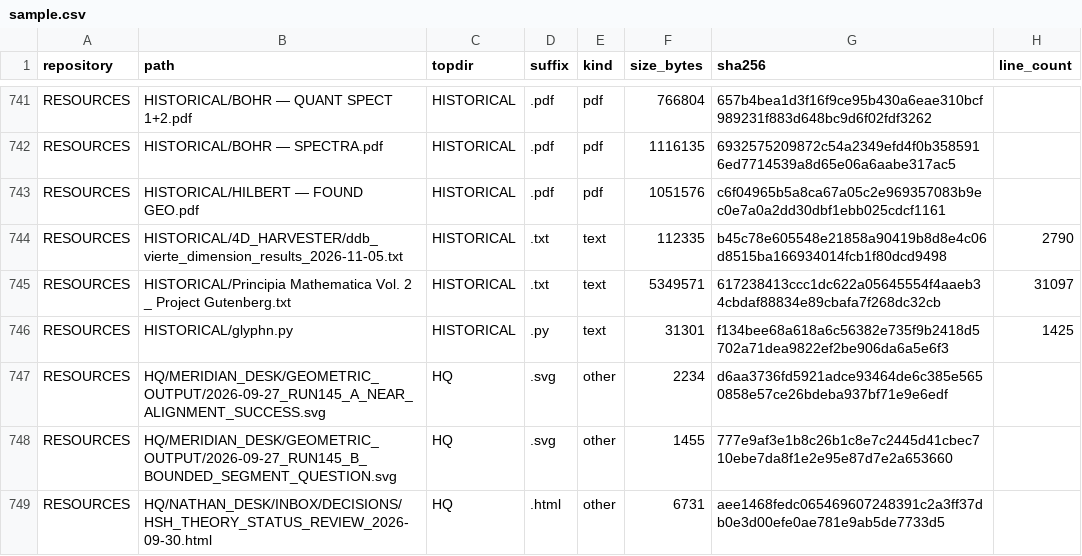
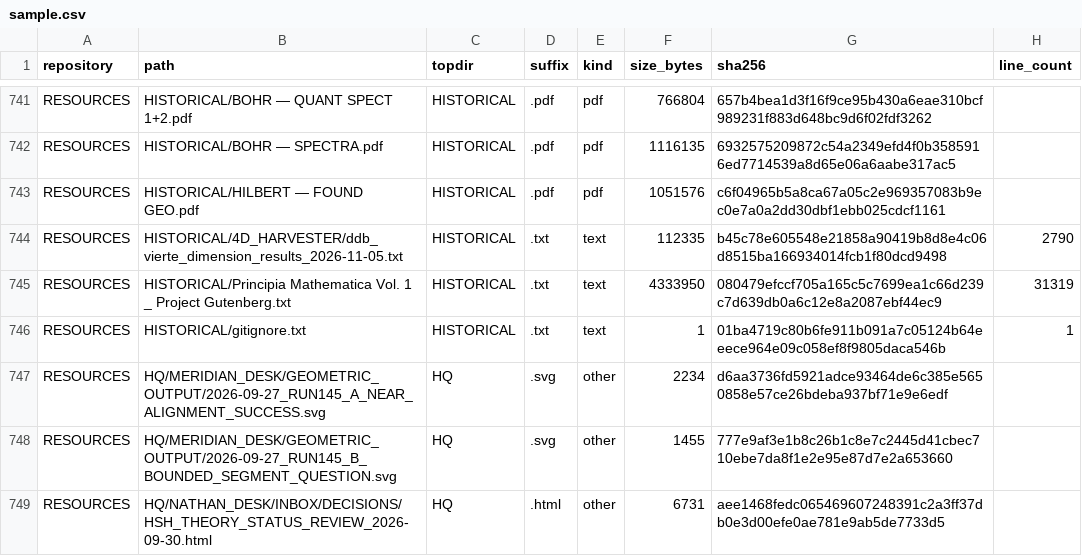
Before and after one commit to Satobloc/HSH_RESOURCES, a CSV file: SOURCE_INVENTORY/SABLE/source_inventory_run/sample.csv, drawn as a sheet; only a part is shown, gaps mark what is left out.

```diff
--- a/SOURCE_INVENTORY/SABLE/source_inventory_run/sample.csv
+++ b/SOURCE_INVENTORY/SABLE/source_inventory_run/sample.csv
@@ -744,4 +744,4 @@ RESOURCES,HISTORICAL/HILBERT — FOUND GEO.pdf,HISTORICAL,.pdf,pdf,1051576,c6f04
 RESOURCES,HISTORICAL/4D_HARVESTER/ddb_vierte_dimension_results_2026-11-05.txt,HISTORICAL,.txt,text,112335,b45c78e605548e21858a90419b8d8e4c06d8515ba166934014fcb1f80dcd9498,2790
-RESOURCES,HISTORICAL/Principia Mathematica Vol. 2 _ Project Gutenberg.txt,HISTORICAL,.txt,text,5349571,617238413ccc1dc622a05645554f4aaeb34cbdaf88834e89cbafa7f268dc32cb,31097
-RESOURCES,HISTORICAL/glyphn.py,HISTORICAL,.py,text,31301,f134bee68a618a6c56382e735f9b2418d5702a71dea9822ef2be906da6a5e6f3,1425
+RESOURCES,HISTORICAL/Principia Mathematica Vol. 1 _ Project Gutenberg.txt,HISTORICAL,.txt,text,4333950,080479efccf705a165c5c7699ea1c66d239c7d639db0a6c12e8a2087ebf44ec9,31319
+RESOURCES,HISTORICAL/gitignore.txt,HISTORICAL,.txt,text,1,01ba4719c80b6fe911b091a7c05124b64eeece964e09c058ef8f9805daca546b,1
 RESOURCES,HQ/MERIDIAN_DESK/GEOMETRIC_OUTPUT/2026-09-27_RUN145_A_NEAR_ALIGNMENT_SUCCESS.svg,HQ,.svg,other,2234,d6aa3736fd5921adce93464de6c385e5650858e57ce26bdeba937bf71e9e6edf,
```
Also changed, not shown: 3 other files.
